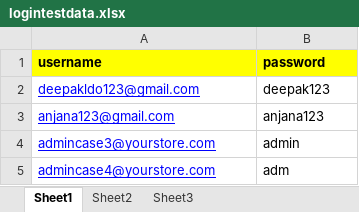
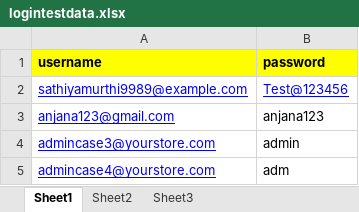
Before and after one commit to deepakaldo/E-Commerce-Website-Testing, an Excel workbook: data/logintestdata.xlsx, sheet Sheet1, drawn as a sheet; values as stored, in another font and other column widths than the file's, no borders; removed rows and columns are numbered as before the commit, all else as after; the diff names each change by its address in the sheet, - before the commit and + after, or states it on an @@ line.

```diff
--- a/data/logintestdata.xlsx (sheet Sheet1)
+++ b/data/logintestdata.xlsx (sheet Sheet1)
-row 2: deepakldo123@gmail.com | deepak123
+row 2: sathiyamurthi9989@example.com | Test@123456
```
Also changed, not shown: 48 other files.
